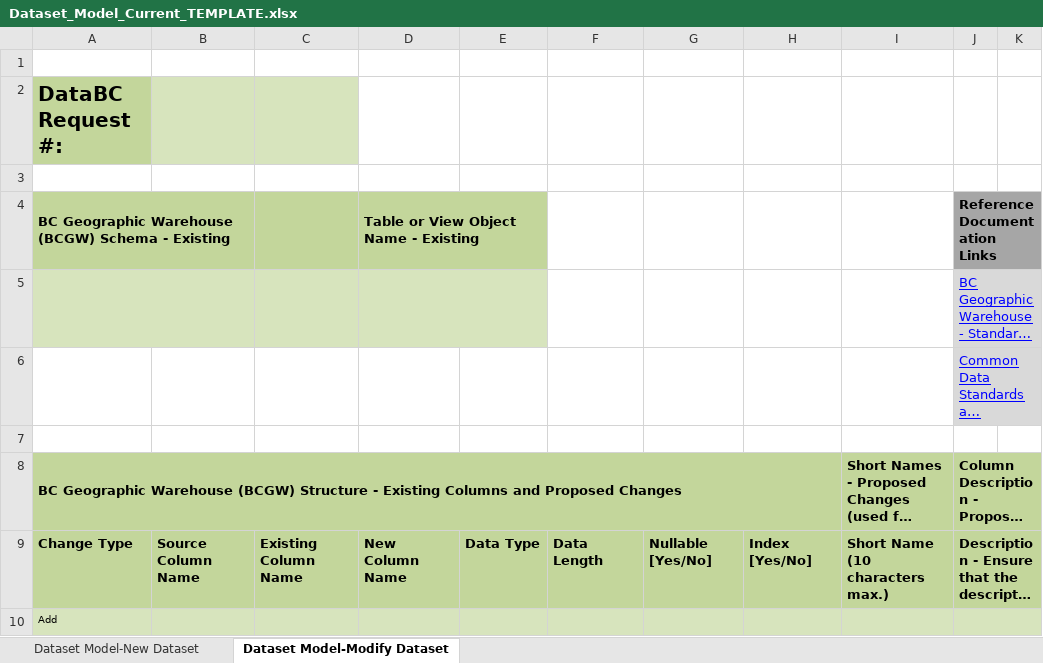
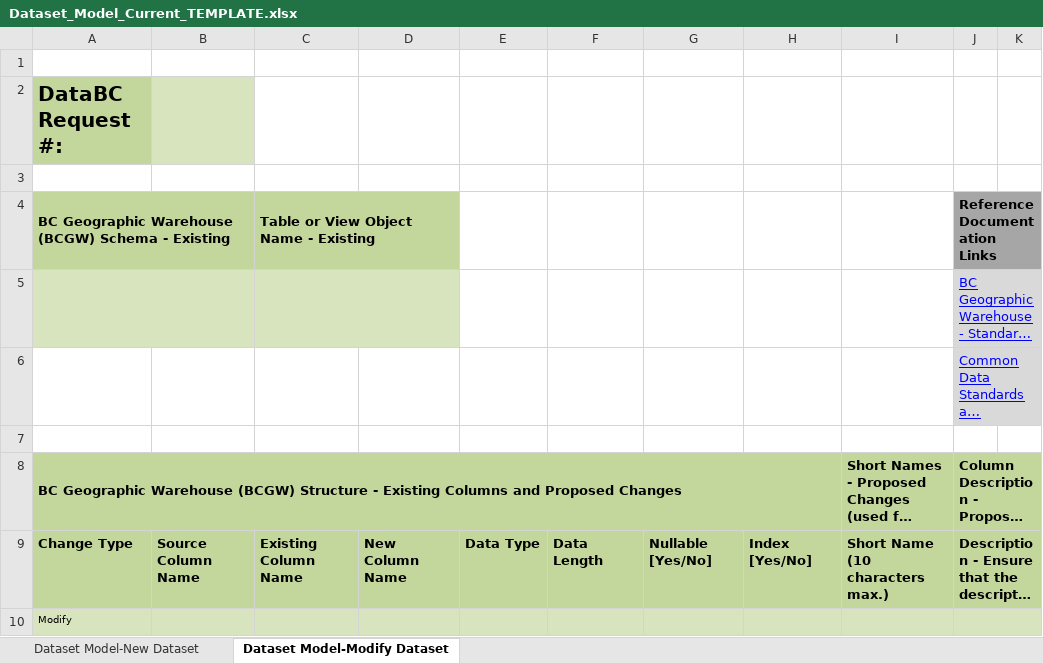
Before and after one commit to bcgov/data-publication, an Excel workbook: pages/images/Dataset_Model_Current_TEMPLATE.xlsx, sheet Dataset Model-Modify Dataset, drawn as a sheet; only a part is shown; long unchanged cells end in …; values as stored, in another font and other column widths than the file's, no borders; charts and pictures and conditional formats not drawn; the diff names each change by its address in the sheet, - before the commit and + after, or states it on an @@ line.

```diff
--- a/pages/images/Dataset_Model_Current_TEMPLATE.xlsx (sheet Dataset Model-Modify Dataset)
+++ b/pages/images/Dataset_Model_Current_TEMPLATE.xlsx (sheet Dataset Model-Modify Dataset)
-C2 fill: #D7E4BD
+C2 fill: none
-C4: (empty)
+C4: Table or View Object Name - Existing
+C4:D4 merged
-D4: Table or View Object Name - Existing
+D4: (empty)
-D4:E4 merged
-E4 fill: #C3D69B
+E4 fill: none
+C5:D5 merged
-D5:E5 merged
-E5 fill: #D7E4BD
+E5 fill: none
-A10: Add
+A10: Modify
```
Also changed, not shown: sheet Dataset Model-New Dataset.
